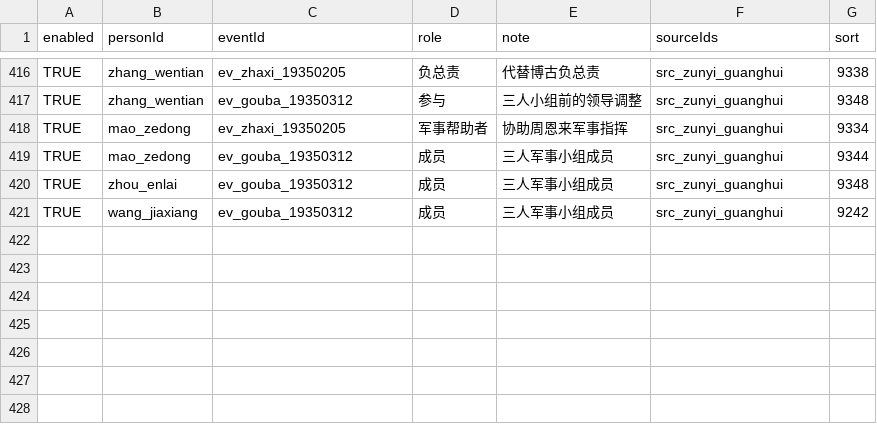
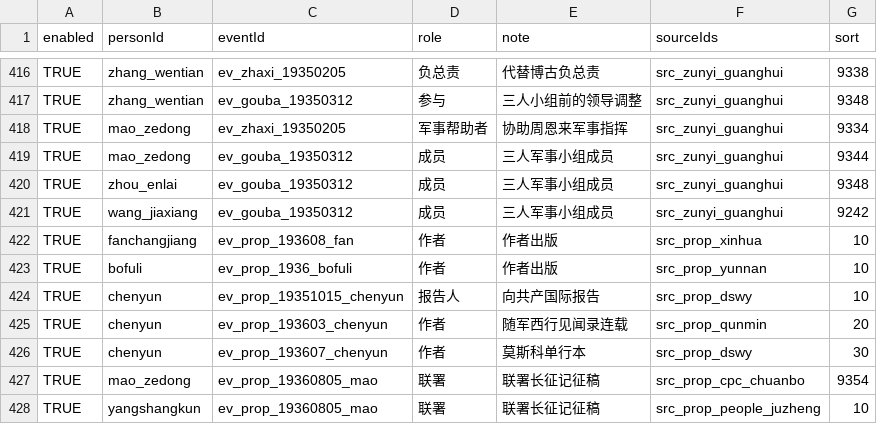
Before and after one commit to CochraneK/red-map, a CSV file: data_edit/person_events.csv, drawn as a sheet; only a part is shown, gaps mark what is left out; the diff names each change by its address in the sheet, - before the commit and + after, or states it on an @@ line.

```diff
--- a/data_edit/person_events.csv
+++ b/data_edit/person_events.csv
+row 422: TRUE | fanchangjiang | ev_prop_193608_fan | 作者 | 作者出版 | src_prop_xinhua | 10
+row 423: TRUE | bofuli | ev_prop_1936_bofuli | 作者 | 作者出版 | src_prop_yunnan | 10
+row 424: TRUE | chenyun | ev_prop_19351015_chenyun | 报告人 | 向共产国际报告 | src_prop_dswy | 10
+row 425: TRUE | chenyun | ev_prop_193603_chenyun | 作者 | 随军西行见闻录连载 | src_prop_qunmin | 20
+row 426: TRUE | chenyun | ev_prop_193607_chenyun | 作者 | 莫斯科单行本 | src_prop_dswy | 30
+row 427: TRUE | mao_zedong | ev_prop_19360805_mao | 联署 | 联署长征记征稿 | src_prop_cpc_chuanbo | 9354
+row 428: TRUE | yangshangkun | ev_prop_19360805_mao | 联署 | 联署长征记征稿 | src_prop_people_juzheng | 10
```
Also changed, not shown: data_edit/events.csv, data_edit/persons.csv, 2 other files.
